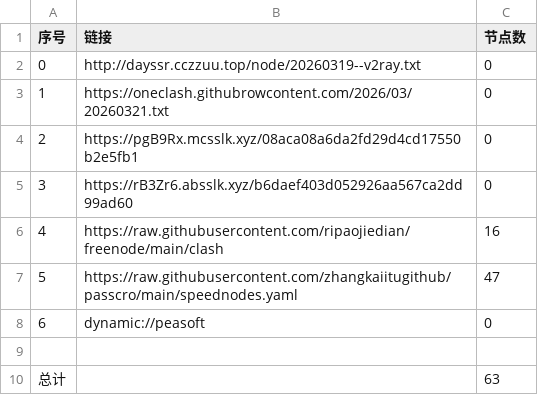
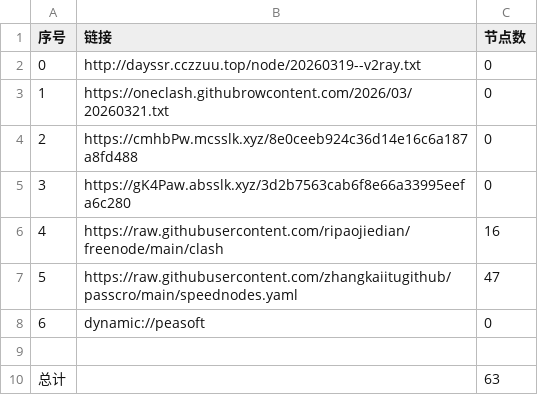
Before and after one commit to obscure1990/AutoMergePublicNodes, a CSV file: list_result.csv, drawn as a sheet.

```diff
--- a/list_result.csv
+++ b/list_result.csv
@@ -3,4 +3,4 @@
 1,https://oneclash.githubrowcontent.com/2026/03/20260321.txt,0
-2,https://pgB9Rx.mcsslk.xyz/08aca08a6da2fd29d4cd17550b2e5fb1,0
-3,https://rB3Zr6.absslk.xyz/b6daef403d052926aa567ca2dd99ad60,0
+2,https://cmhbPw.mcsslk.xyz/8e0ceeb924c36d14e16c6a187a8fd488,0
+3,https://gK4Paw.absslk.xyz/3d2b7563cab6f8e66a33995eefa6c280,0
 4,https://raw.githubusercontent.com/ripaojiedian/freenode/main/clash,16
```
Also changed, not shown: 3 other files.
